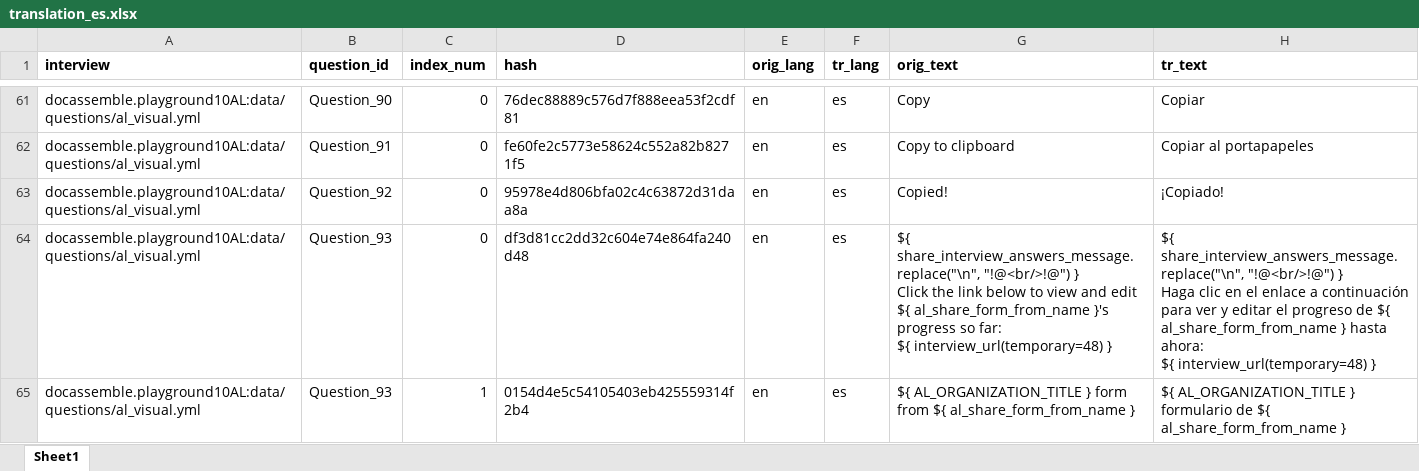
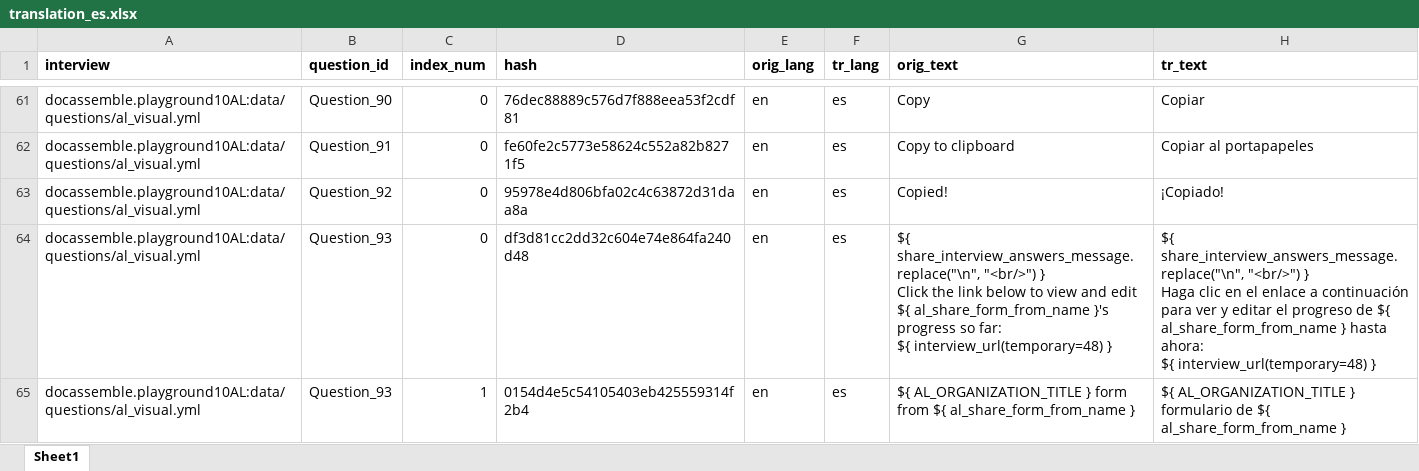
Before and after one commit to SuffolkLITLab/docassemble-AssemblyLine, an Excel workbook: docassemble/AssemblyLine/data/sources/translation_es.xlsx, sheet Sheet1, drawn as a sheet; only a part is shown, gaps mark what is left out; values as stored, in another font and other column widths than the file's, no borders; ↵ is a line break in a cell; the diff covers the shown part only; the diff names each change by its address in the sheet, - before the commit and + after, or states it on an @@ line.

```diff
--- a/docassemble/AssemblyLine/data/sources/translation_es.xlsx (sheet Sheet1)
+++ b/docassemble/AssemblyLine/data/sources/translation_es.xlsx (sheet Sheet1)
-G64 (orig_text): ${ share_interview_answers_message.replace("\n", "!@<br/>!@") } ↵ Click…
+G64 (orig_text): ${ share_interview_answers_message.replace("\n", "<br/>") } ↵ Click…
-H64 (tr_text): ${ share_interview_answers_message.replace("\n", "!@<br/>!@") } ↵ Haga…
+H64 (tr_text): ${ share_interview_answers_message.replace("\n", "<br/>") } ↵ Haga…
```
Also changed, not shown: 94 added rows and 6 edited cells elsewhere in this sheet.
